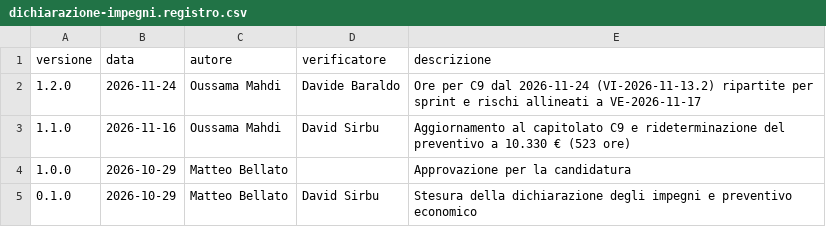
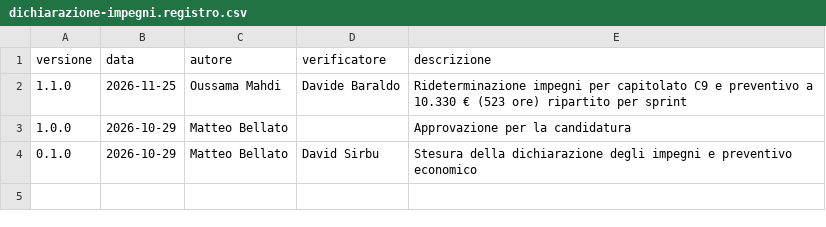
Before and after one commit to SW2-Corporation/docs, a CSV file: documenti/esterni/gestionali/dichiarazione-impegni.registro.csv, drawn as a sheet.

Commit message:
Dichiarazione degli impegni v1.1.0: riscontro alla revisione
Corretto link al capitolato C9, rimossa riga 1.1.0 non tracciata, allineati i nomi dei rischi tra elenco e tabella, aggiunta mitigazione per LLM e ripristinato il rischio tecnologico.

Rif. #132

```diff
--- a/documenti/esterni/gestionali/dichiarazione-impegni.registro.csv
+++ b/documenti/esterni/gestionali/dichiarazione-impegni.registro.csv
@@ -1,4 +1,3 @@
 versione,data,autore,verificatore,descrizione
-1.2.0,2026-11-24,Oussama Mahdi,Davide Baraldo,Ore per C9 dal 2026-11-24 (VI-2026-11-13.2) ripartite per sprint e rischi allineati a VE-2026-11-17
-1.1.0,2026-11-16,Oussama Mahdi,David Sirbu,Aggiornamento al capitolato C9 e rideterminazione del preventivo a 10.330 € (523 ore)
+1.1.0,2026-11-25,Oussama Mahdi,Davide Baraldo,Rideterminazione impegni per capitolato C9 e preventivo a 10.330 € (523 ore) ripartito per sprint
 1.0.0,2026-10-29,Matteo Bellato,,Approvazione per la candidatura
```
Also changed, not shown: 1 other file.
